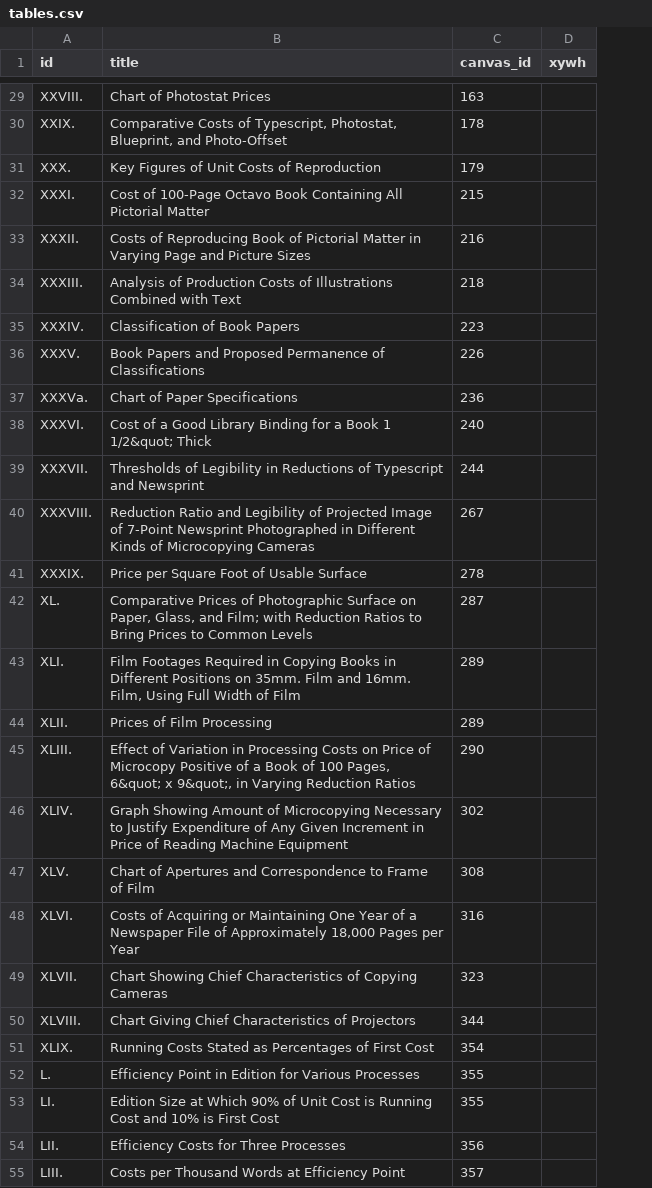
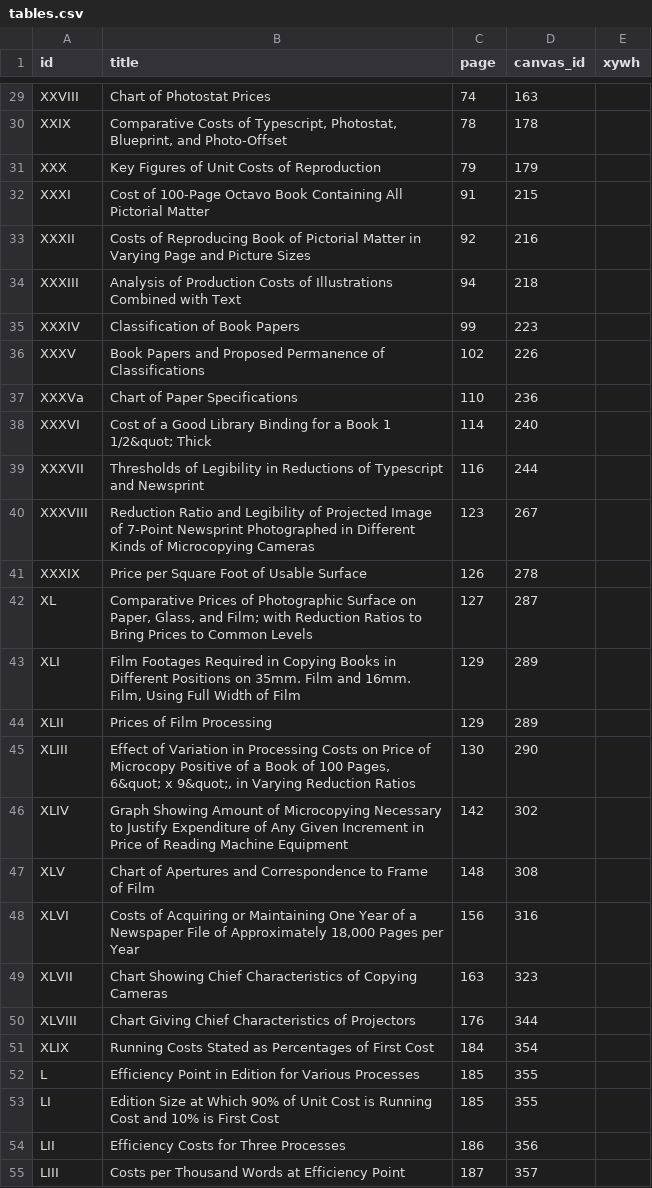
Before and after one commit to pbinkley/rcb-manual, a CSV file: _data/tables.csv, drawn as a sheet; only a part is shown, gaps mark what is left out; the diff covers the shown part only; the diff names each change by its address in the sheet, - before the commit and + after, or states it on an @@ line.

```diff
--- a/_data/tables.csv
+++ b/_data/tables.csv
+column C (page), rows 29-55: 74 | 78 | 79 | 91 | 92 | 94 | 99 | 102 | 110 | 114 | 116 | 123 | 126 | 127 | 129 | 129 | 130 | 142 | 148 | 156 | 163 | 176 | 184 | 185 | 185 | 186 | 187
-A29 (id): XXVIII.
+A29 (id): XXVIII
-A30 (id): XXIX.
+A30 (id): XXIX
-A31 (id): XXX.
+A31 (id): XXX
-A32 (id): XXXI.
+A32 (id): XXXI
-A33 (id): XXXII.
+A33 (id): XXXII
-A34 (id): XXXIII.
+A34 (id): XXXIII
-A35 (id): XXXIV.
+A35 (id): XXXIV
-A36 (id): XXXV.
+A36 (id): XXXV
-A37 (id): XXXVa.
+A37 (id): XXXVa
-A38 (id): XXXVI.
+A38 (id): XXXVI
-A39 (id): XXXVII.
+A39 (id): XXXVII
-A40 (id): XXXVIII.
+A40 (id): XXXVIII
-A41 (id): XXXIX.
+A41 (id): XXXIX
-A42 (id): XL.
+A42 (id): XL
-A43 (id): XLI.
+A43 (id): XLI
-A44 (id): XLII.
+A44 (id): XLII
-A45 (id): XLIII.
+A45 (id): XLIII
-A46 (id): XLIV.
+A46 (id): XLIV
-A47 (id): XLV.
+A47 (id): XLV
-A48 (id): XLVI.
+A48 (id): XLVI
-A49 (id): XLVII.
+A49 (id): XLVII
-A50 (id): XLVIII.
+A50 (id): XLVIII
-A51 (id): XLIX.
+A51 (id): XLIX
-A52 (id): L.
+A52 (id): L
-A53 (id): LI.
+A53 (id): LI
-A54 (id): LII.
+A54 (id): LII
-A55 (id): LIII.
+A55 (id): LIII
```
Also changed, not shown: 29 edited cells elsewhere in this file, _data/figures.csv, 1 other file.
